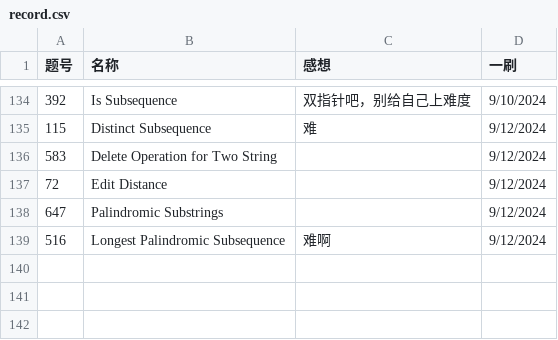
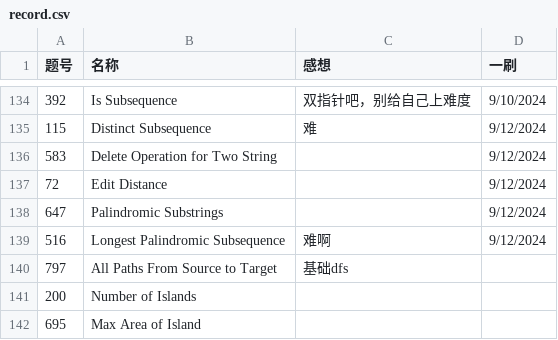
Before and after one commit to Myrrolinz/LeetCode-Record, a CSV file: record.csv, drawn as a sheet; only a part is shown, gaps mark what is left out.

```diff
--- a/record.csv
+++ b/record.csv
@@ -139 +139,4 @@
 516,Longest Palindromic Subsequence,难啊,9/12/2024
+797,All Paths From Source to Target,基础dfs,
+200,Number of Islands,,
+695,Max Area of Island,,
```
Also changed, not shown: 3 other files.
